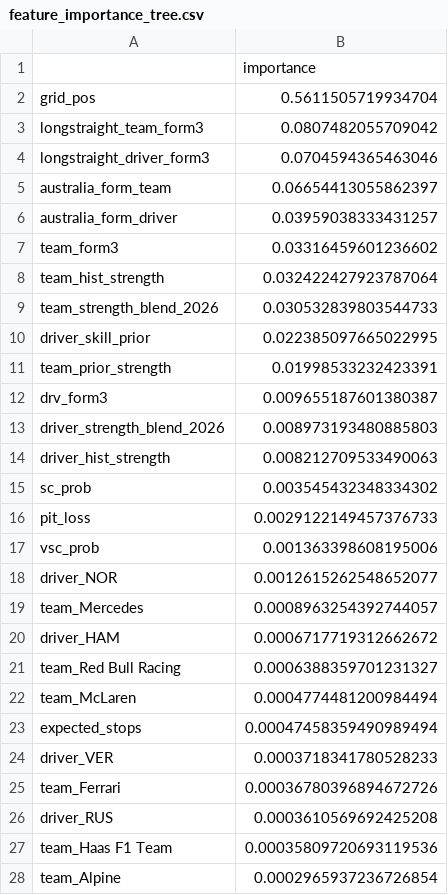
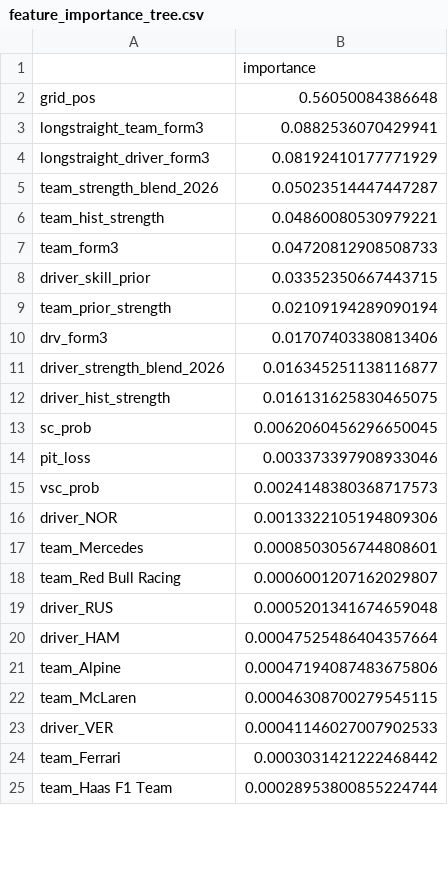
Before and after one commit to Kumaryan12/F1_prediction_2026, a CSV file: frontend/data/feature_importance_tree.csv, drawn as a sheet; only a part is shown; the diff covers the shown part only.

```diff
--- a/frontend/data/feature_importance_tree.csv
+++ b/frontend/data/feature_importance_tree.csv
@@ -1,28 +1,25 @@
 ,importance
-grid_pos,0.5611505719934704
-longstraight_team_form3,0.0807482055709042
-longstraight_driver_form3,0.0704594365463046
-australia_form_team,0.06654413055862397
-australia_form_driver,0.03959038333431257
-team_form3,0.03316459601236602
-team_hist_strength,0.032422427923787064
-team_strength_blend_2026,0.030532839803544733
-driver_skill_prior,0.022385097665022995
-team_prior_strength,0.01998533232423391
-drv_form3,0.009655187601380387
-driver_strength_blend_2026,0.008973193480885803
-driver_hist_strength,0.008212709533490063
-sc_prob,0.003545432348334302
-pit_loss,0.0029122149457376733
-vsc_prob,0.001363398608195006
-driver_NOR,0.0012615262548652077
-team_Mercedes,0.0008963254392744057
-driver_HAM,0.0006717719312662672
-team_Red Bull Racing,0.0006388359701231327
-team_McLaren,0.0004774481200984494
-expected_stops,0.00047458359490989494
-driver_VER,0.0003718341780528233
-team_Ferrari,0.00036780396894672726
-driver_RUS,0.0003610569692425208
-team_Haas F1 Team,0.00035809720693119536
-team_Alpine,0.0002965937236726854
+grid_pos,0.56050084386648
+longstraight_team_form3,0.0882536070429941
+longstraight_driver_form3,0.08192410177771929
+team_strength_blend_2026,0.05023514447447287
+team_hist_strength,0.04860080530979221
+team_form3,0.04720812908508733
+driver_skill_prior,0.03352350667443715
+team_prior_strength,0.02109194289090194
+drv_form3,0.01707403380813406
+driver_strength_blend_2026,0.016345251138116877
+driver_hist_strength,0.016131625830465075
+sc_prob,0.0062060456296650045
+pit_loss,0.003373397908933046
+vsc_prob,0.0024148380368717573
+driver_NOR,0.0013322105194809306
+team_Mercedes,0.0008503056744808601
+team_Red Bull Racing,0.0006001207162029807
+driver_RUS,0.0005201341674659048
+driver_HAM,0.00047525486404357664
+team_Alpine,0.00047194087483675806
+team_McLaren,0.00046308700279545115
+driver_VER,0.00041146027007902533
+team_Ferrari,0.0003031421222468442
+team_Haas F1 Team,0.00028953800855224744
```
Also changed, not shown: 20 added rows, 20 removed rows, 5 moved rows and 20 edited cells elsewhere in this file, backend/app/data/current_race_features.csv, backend/app/data/predicted_order.csv, 11 other files.
